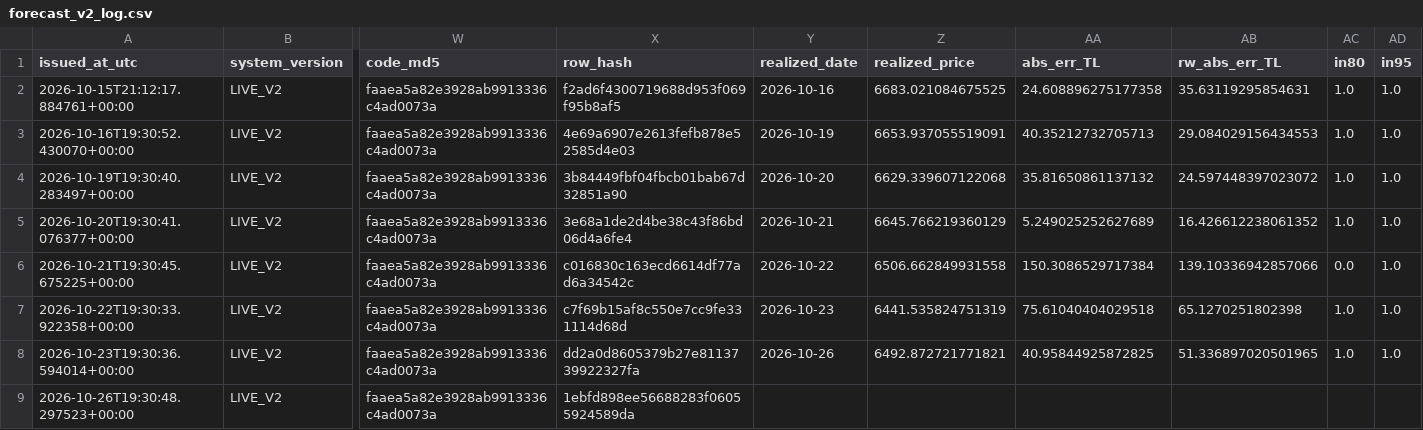
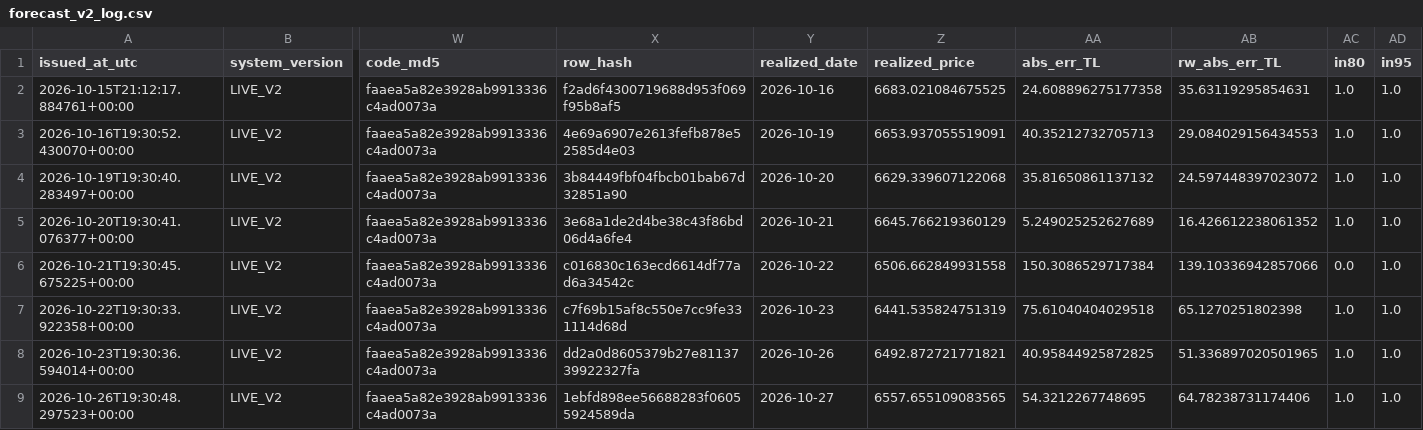
Before and after one commit to 03betulpehlivan/turkey-gold-price-forecast, a CSV file: research/live/forecast_v2_log.csv, drawn as a sheet; only a part is shown, gaps mark what is left out; the diff names each change by its address in the sheet, - before the commit and + after, or states it on an @@ line.

Commit message:
Canli tahmin V2 2026-10-28: tahmin zamani disinda; tahmin YOK

```diff
--- a/research/live/forecast_v2_log.csv
+++ b/research/live/forecast_v2_log.csv
-Y9 (realized_date): (empty)
+Y9 (realized_date): 2026-10-27
-Z9 (realized_price): (empty)
+Z9 (realized_price): 6557.655109083565
-AA9 (abs_err_TL): (empty)
+AA9 (abs_err_TL): 54.3212267748695
-AB9 (rw_abs_err_TL): (empty)
+AB9 (rw_abs_err_TL): 64.78238731174406
-AC9 (in80): (empty)
+AC9 (in80): 1.0
-AD9 (in95): (empty)
+AD9 (in95): 1.0
```
